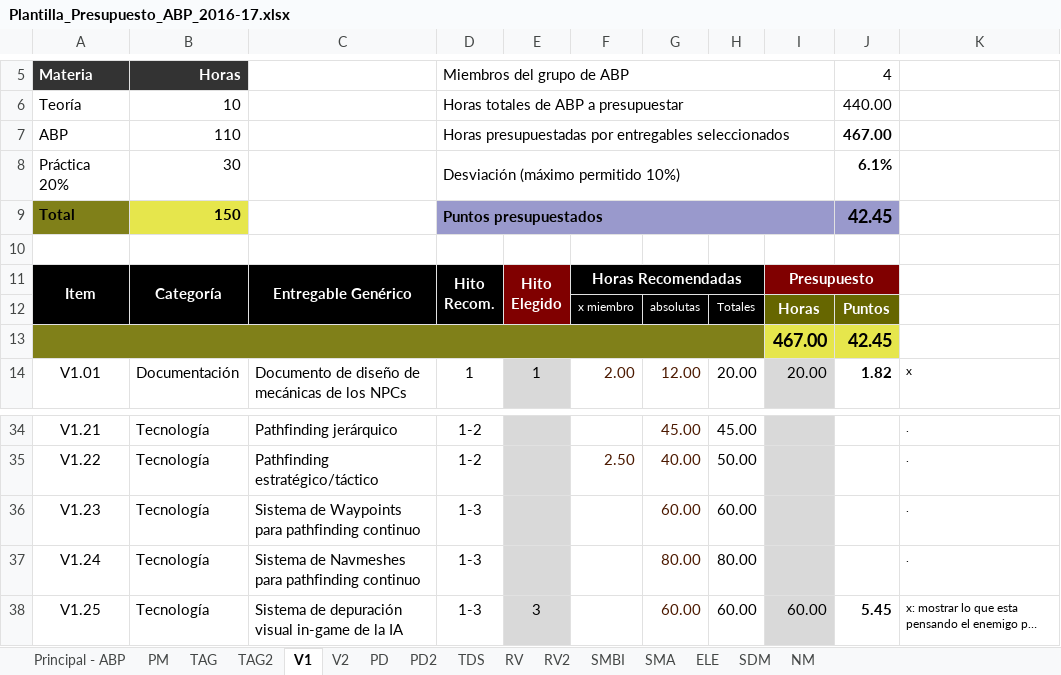
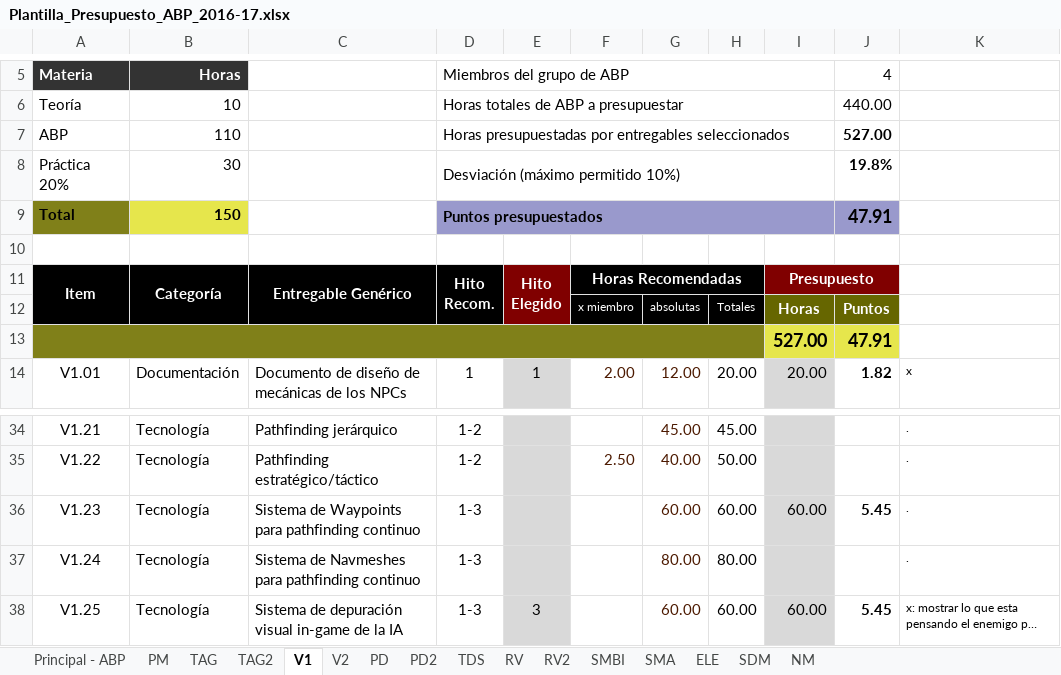
Before and after one commit to srivanov/Vesper, an Excel workbook: Documentos/Plantilla_Presupuesto_ABP_2016-17.xlsx, sheet V1, drawn as a sheet; only a part is shown, gaps mark what is left out; long unchanged cells end in …; values as stored, in another font and other column widths than the file's, no borders; conditional formats not drawn; removed rows and columns are numbered as before the commit, all else as after; the diff names each change by its address in the sheet, - before the commit and + after, or states it on an @@ line.

Commit message:
plantilla_v1modficada

```diff
--- a/Documentos/Plantilla_Presupuesto_ABP_2016-17.xlsx (sheet V1)
+++ b/Documentos/Plantilla_Presupuesto_ABP_2016-17.xlsx (sheet V1)
-J7: 467.00
+J7: 527.00
-J8: 6.1%
+J8: 19.8%
-J9: 42.45
+J9: 47.91
-row 13:  |  |  |  |  |  |  |  | 467.00 | 42.45
+row 13:  |  |  |  |  |  |  |  | 527.00 | 47.91
-I36: (empty)
+I36: 60.00
-J36: (empty)
+J36: 5.45
```
